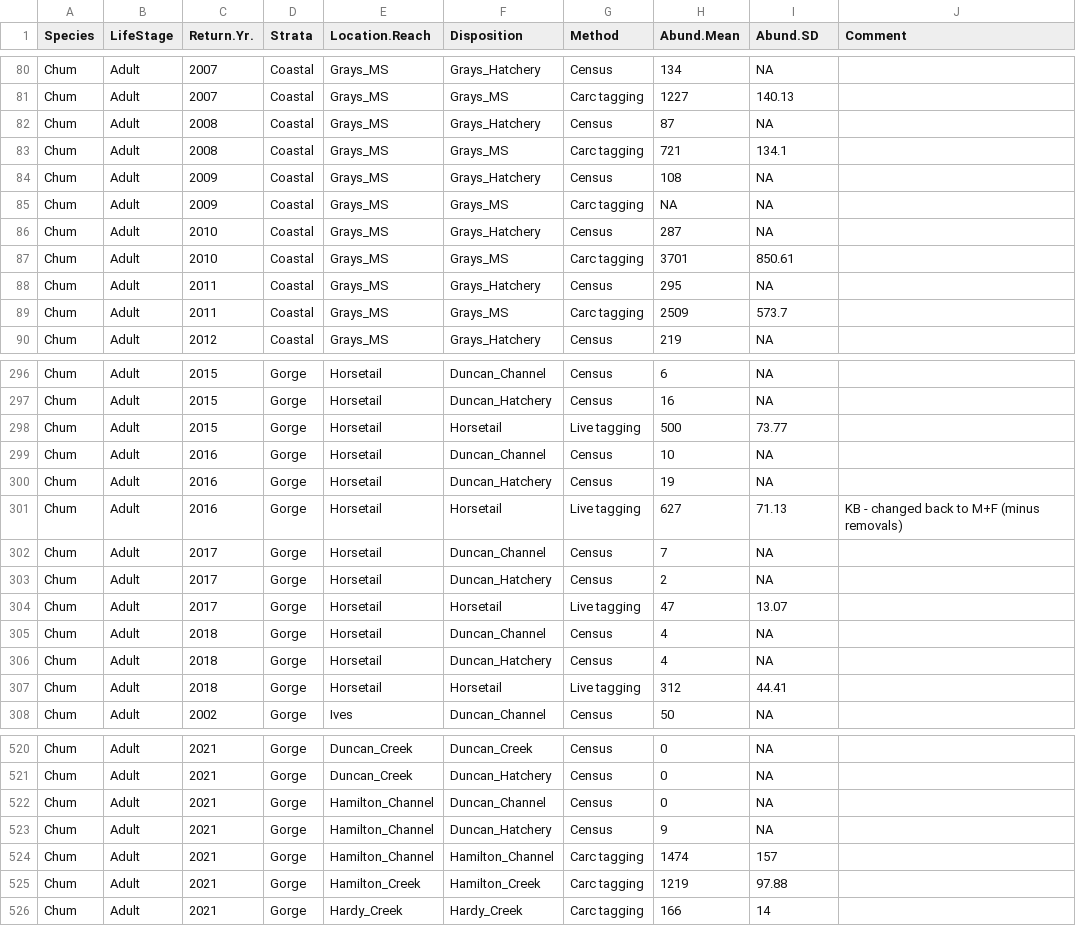
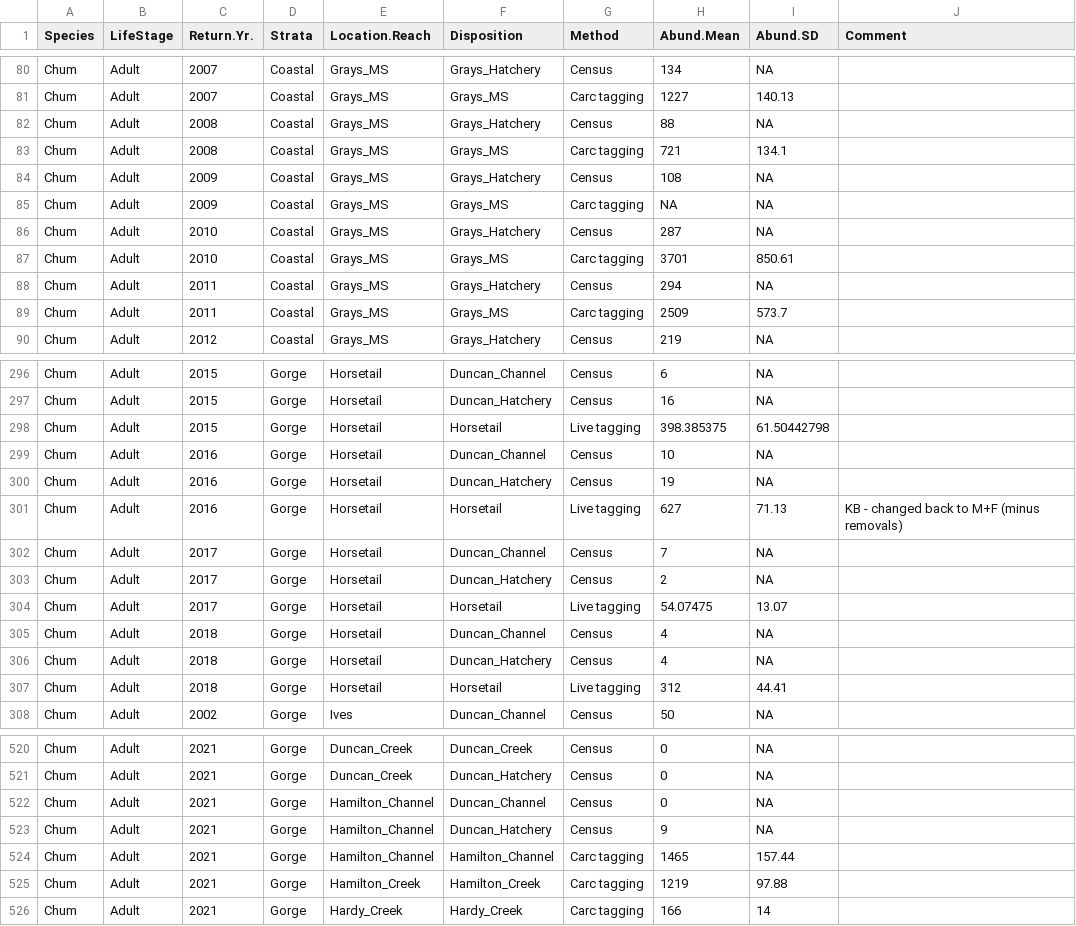
Before and after one commit to ebuhle/LCRchumIPM, a CSV file: data/Data_Abundance_Spawners_Chum.csv, drawn as a sheet; only a part is shown, gaps mark what is left out; the diff covers the shown part only.

```diff
--- a/data/Data_Abundance_Spawners_Chum.csv
+++ b/data/Data_Abundance_Spawners_Chum.csv
@@ -81,3 +81,3 @@ Chum,Adult,2007,Coastal,Grays_MS,Grays_Hatchery,Census,134,NA,
 Chum,Adult,2007,Coastal,Grays_MS,Grays_MS,Carc tagging,1227,140.13,
-Chum,Adult,2008,Coastal,Grays_MS,Grays_Hatchery,Census,87,NA,
+Chum,Adult,2008,Coastal,Grays_MS,Grays_Hatchery,Census,88,NA,
 Chum,Adult,2008,Coastal,Grays_MS,Grays_MS,Carc tagging,721,134.1,
@@ -87,3 +87,3 @@ Chum,Adult,2010,Coastal,Grays_MS,Grays_Hatchery,Census,287,NA,
 Chum,Adult,2010,Coastal,Grays_MS,Grays_MS,Carc tagging,3701,850.61,
-Chum,Adult,2011,Coastal,Grays_MS,Grays_Hatchery,Census,295,NA,
+Chum,Adult,2011,Coastal,Grays_MS,Grays_Hatchery,Census,294,NA,
 Chum,Adult,2011,Coastal,Grays_MS,Grays_MS,Carc tagging,2509,573.7,
@@ -297,3 +297,3 @@ Chum,Adult,2015,Gorge,Horsetail,Duncan_Channel,Census,6,NA,
 Chum,Adult,2015,Gorge,Horsetail,Duncan_Hatchery,Census,16,NA,
-Chum,Adult,2015,Gorge,Horsetail,Horsetail,Live tagging,500,73.77,
+Chum,Adult,2015,Gorge,Horsetail,Horsetail,Live tagging,398.385375,61.50442798,
 Chum,Adult,2016,Gorge,Horsetail,Duncan_Channel,Census,10,NA,
@@ -303,3 +303,3 @@ Chum,Adult,2017,Gorge,Horsetail,Duncan_Channel,Census,7,NA,
 Chum,Adult,2017,Gorge,Horsetail,Duncan_Hatchery,Census,2,NA,
-Chum,Adult,2017,Gorge,Horsetail,Horsetail,Live tagging,47,13.07,
+Chum,Adult,2017,Gorge,Horsetail,Horsetail,Live tagging,54.07475,13.07,
 Chum,Adult,2018,Gorge,Horsetail,Duncan_Channel,Census,4,NA,
@@ -523,3 +523,3 @@ Chum,Adult,2021,Gorge,Hamilton_Channel,Duncan_Channel,Census,0,NA,
 Chum,Adult,2021,Gorge,Hamilton_Channel,Duncan_Hatchery,Census,9,NA,
-Chum,Adult,2021,Gorge,Hamilton_Channel,Hamilton_Channel,Carc tagging,1474,157,
+Chum,Adult,2021,Gorge,Hamilton_Channel,Hamilton_Channel,Carc tagging,1465,157.44,
 Chum,Adult,2021,Gorge,Hamilton_Creek,Hamilton_Creek,Carc tagging,1219,97.88,
```
Also changed, not shown: 28 edited cells elsewhere in this file.
